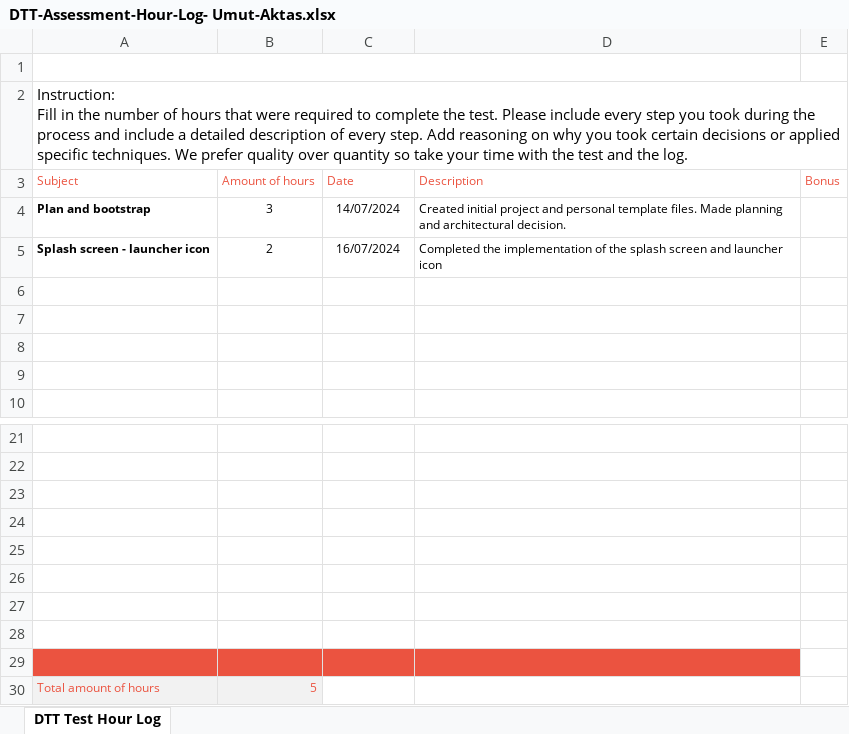
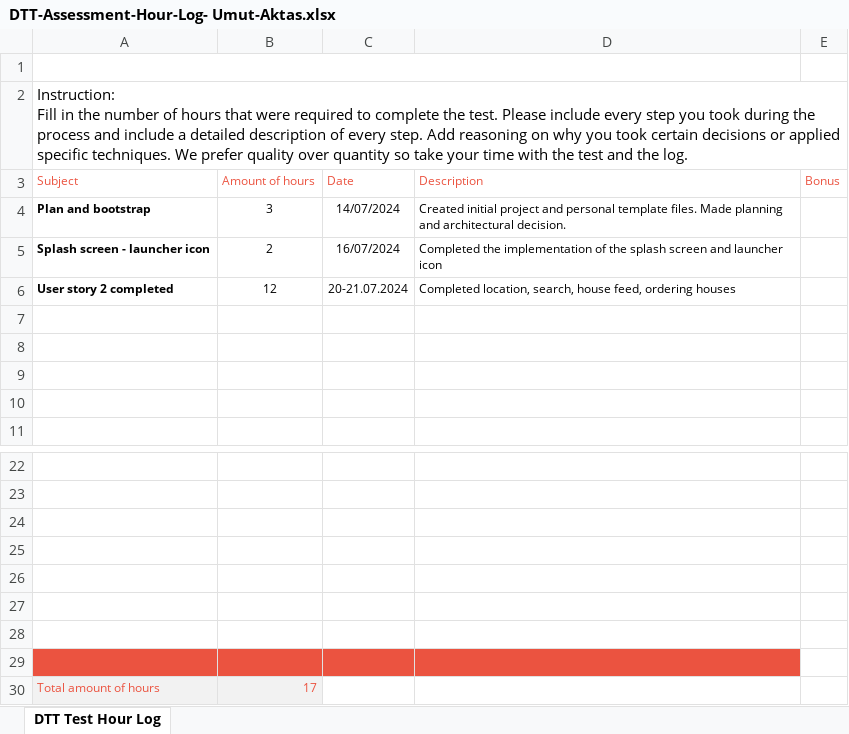
Before and after one commit to aktumut/real_estate, an Excel workbook: DTT-Assessment-Hour-Log- Umut-Aktas.xlsx, sheet DTT Test Hour Log, drawn as a sheet; only a part is shown, gaps mark what is left out; values as stored, in another font and other column widths than the file's, no borders; charts and pictures not drawn; removed rows and columns are numbered as before the commit, all else as after; the diff names each change by its address in the sheet, - before the commit and + after, or states it on an @@ line.

Commit message:
add working hours for story 2

```diff
--- a/DTT-Assessment-Hour-Log- Umut-Aktas.xlsx (sheet DTT Test Hour Log)
+++ b/DTT-Assessment-Hour-Log- Umut-Aktas.xlsx (sheet DTT Test Hour Log)
+row 6: User story 2 completed | 12 | 20-21.07.2024 | Completed location, search, house feed, ordering houses
-A29:D29 fill: none
+A29:D29 fill: #EB5340
-row 29: (empty)
-B30 (Amount of hours): 5
+B30 (Amount of hours): 17
```
